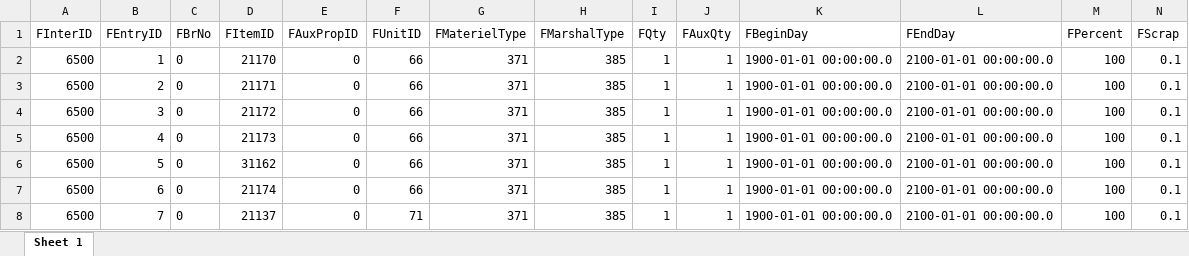
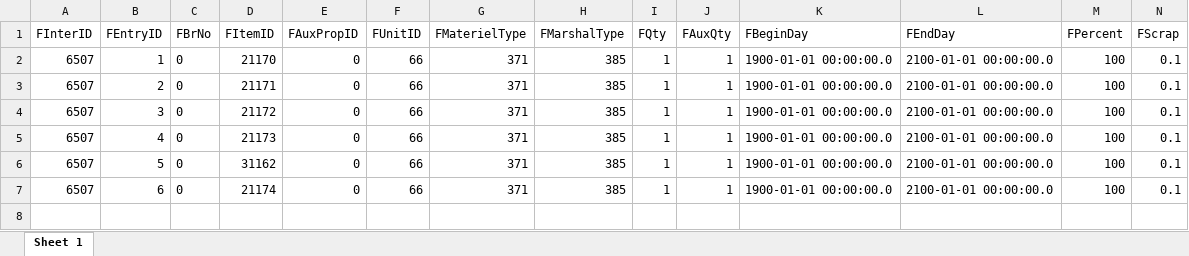
Before and after one commit to takewiki/vmrdspkg, an Excel workbook: data_bom.xlsx, sheet Sheet 1, drawn as a sheet; only a part is shown; values as stored, in another font and other column widths than the file's, no borders; rows hold the shown columns only; the diff names each change by its address in the sheet, - before the commit and + after, or states it on an @@ line.

```diff
--- a/data_bom.xlsx (sheet Sheet 1)
+++ b/data_bom.xlsx (sheet Sheet 1)
-A2:A7 (FInterID): 6500
+A2:A7 (FInterID): 6507
-row 8: 6500 | 7 | 0 | 21137 | 0 | 71 | 371 | 385 | 1 | 1 | 1900-01-01 00:00:00.0 | 2100-01-01 00:00:00.0 | 100 | 0.1
```
Also changed, not shown: data_bom_head.xlsx, 11 other files.
